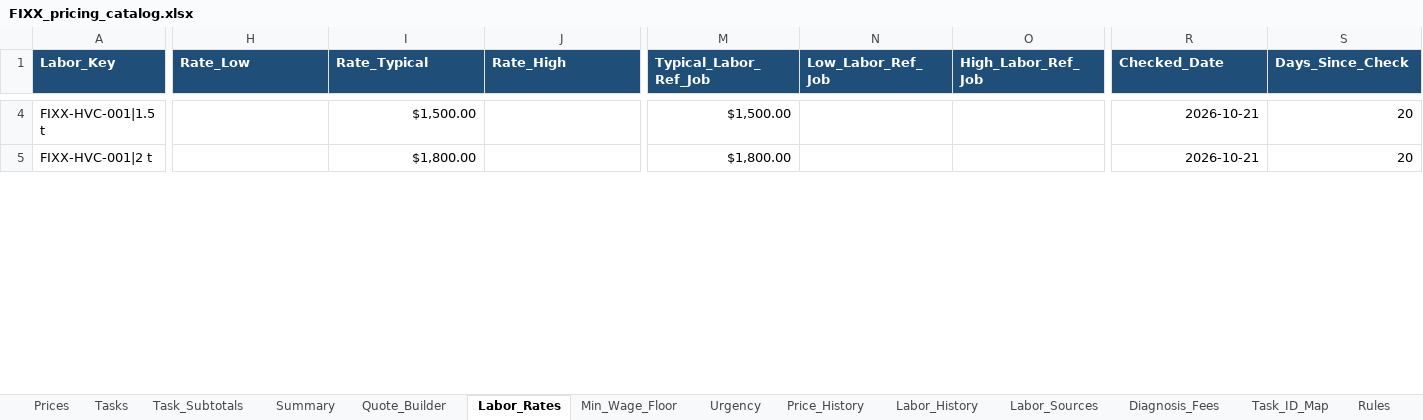
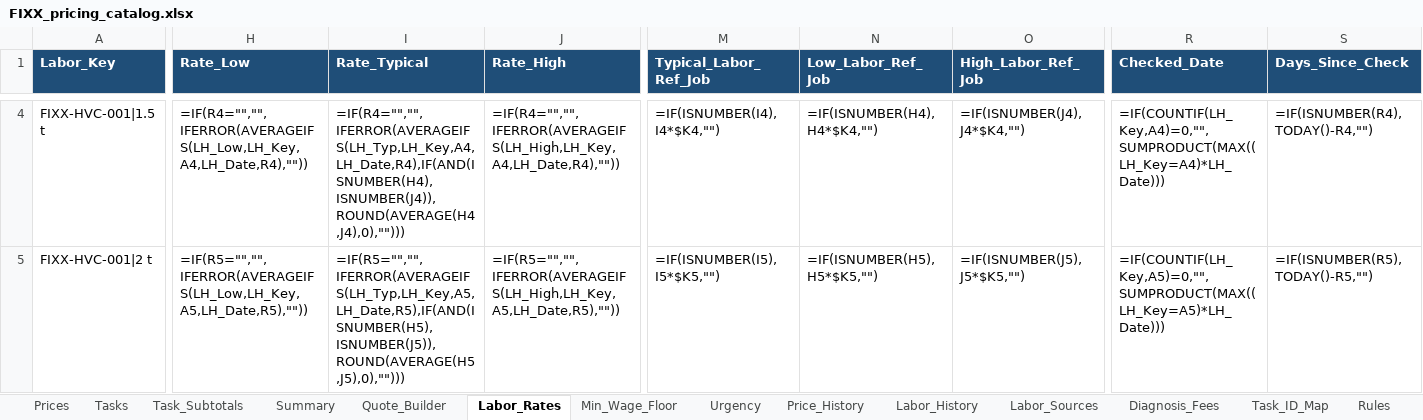
Before and after one commit to EddyVasquez/fixx_mx_analogic, an Excel workbook: FIXX_pricing_catalog.xlsx, sheet Labor_Rates, drawn as a sheet; only a part is shown, gaps mark what is left out; values as stored, in another font and other column widths than the file's, no borders; formulas without a stored value are shown as written; charts and pictures and conditional formats not drawn; the diff covers the shown part only; the diff names each change by its address in the sheet, - before the commit and + after, or states it on an @@ line.

```diff
--- a/FIXX_pricing_catalog.xlsx (sheet Labor_Rates)
+++ b/FIXX_pricing_catalog.xlsx (sheet Labor_Rates)
-H4 (Rate_Low): (empty)
+H4 (Rate_Low): =IF(R4="","",IFERROR(AVERAGEIFS(LH_Low,LH_Key,A4,LH_Date,R4),""))
-I4 (Rate_Typical): $1,500.00
+I4 (Rate_Typical): =IF(R4="","",IFERROR(AVERAGEIFS(LH_Typ,LH_Key,A4,LH_Date,R4),IF(AND(ISNUMBER(H4),ISNUMBER(J4)),ROUND(AVERAGE(H4,J4),0),"")))
-J4 (Rate_High): (empty)
+J4 (Rate_High): =IF(R4="","",IFERROR(AVERAGEIFS(LH_High,LH_Key,A4,LH_Date,R4),""))
-M4 (Typical_Labor_Ref_Job): $1,500.00
+M4 (Typical_Labor_Ref_Job): =IF(ISNUMBER(I4),I4*$K4,"")
-N4 (Low_Labor_Ref_Job): (empty)
+N4 (Low_Labor_Ref_Job): =IF(ISNUMBER(H4),H4*$K4,"")
-O4 (High_Labor_Ref_Job): (empty)
+O4 (High_Labor_Ref_Job): =IF(ISNUMBER(J4),J4*$K4,"")
-R4 (Checked_Date): 2026-10-21
+R4 (Checked_Date): =IF(COUNTIF(LH_Key,A4)=0,"",SUMPRODUCT(MAX((LH_Key=A4)*LH_Date)))
-S4 (Days_Since_Check): 20
+S4 (Days_Since_Check): =IF(ISNUMBER(R4),TODAY()-R4,"")
-H5 (Rate_Low): (empty)
+H5 (Rate_Low): =IF(R5="","",IFERROR(AVERAGEIFS(LH_Low,LH_Key,A5,LH_Date,R5),""))
-I5 (Rate_Typical): $1,800.00
+I5 (Rate_Typical): =IF(R5="","",IFERROR(AVERAGEIFS(LH_Typ,LH_Key,A5,LH_Date,R5),IF(AND(ISNUMBER(H5),ISNUMBER(J5)),ROUND(AVERAGE(H5,J5),0),"")))
-J5 (Rate_High): (empty)
+J5 (Rate_High): =IF(R5="","",IFERROR(AVERAGEIFS(LH_High,LH_Key,A5,LH_Date,R5),""))
-M5 (Typical_Labor_Ref_Job): $1,800.00
+M5 (Typical_Labor_Ref_Job): =IF(ISNUMBER(I5),I5*$K5,"")
-N5 (Low_Labor_Ref_Job): (empty)
+N5 (Low_Labor_Ref_Job): =IF(ISNUMBER(H5),H5*$K5,"")
-O5 (High_Labor_Ref_Job): (empty)
+O5 (High_Labor_Ref_Job): =IF(ISNUMBER(J5),J5*$K5,"")
-R5 (Checked_Date): 2026-10-21
+R5 (Checked_Date): =IF(COUNTIF(LH_Key,A5)=0,"",SUMPRODUCT(MAX((LH_Key=A5)*LH_Date)))
-S5 (Days_Since_Check): 20
+S5 (Days_Since_Check): =IF(ISNUMBER(R5),TODAY()-R5,"")
```
Also changed, not shown: 989 edited cells elsewhere in this sheet, sheet Quote_Builder, sheet Summary, sheet Tasks, sheet Prices, sheet Task_Subtotals, sheet Min_Wage_Floor, 7 more sheets, charts or pictures, 19 other files.
